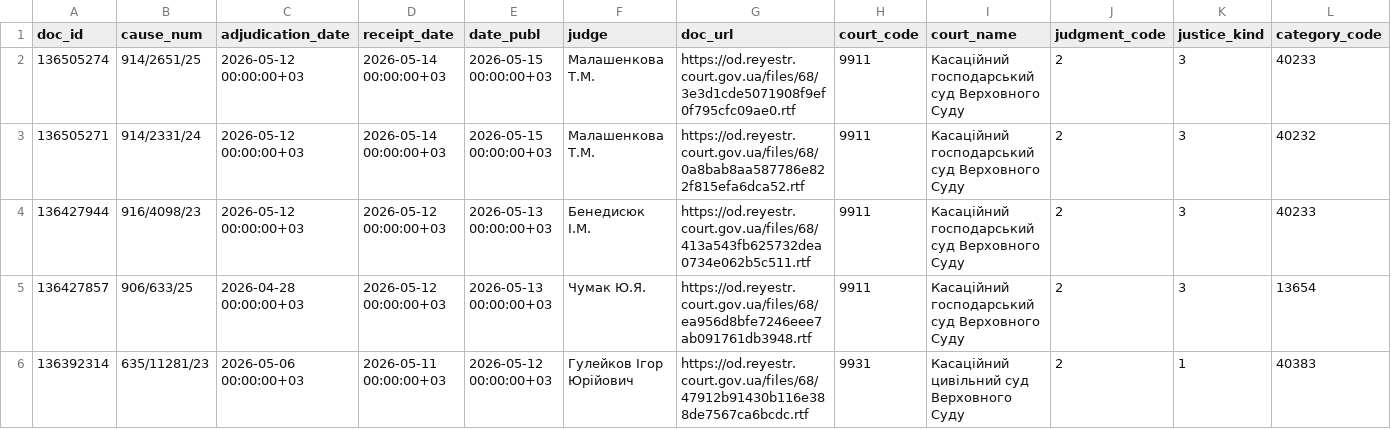
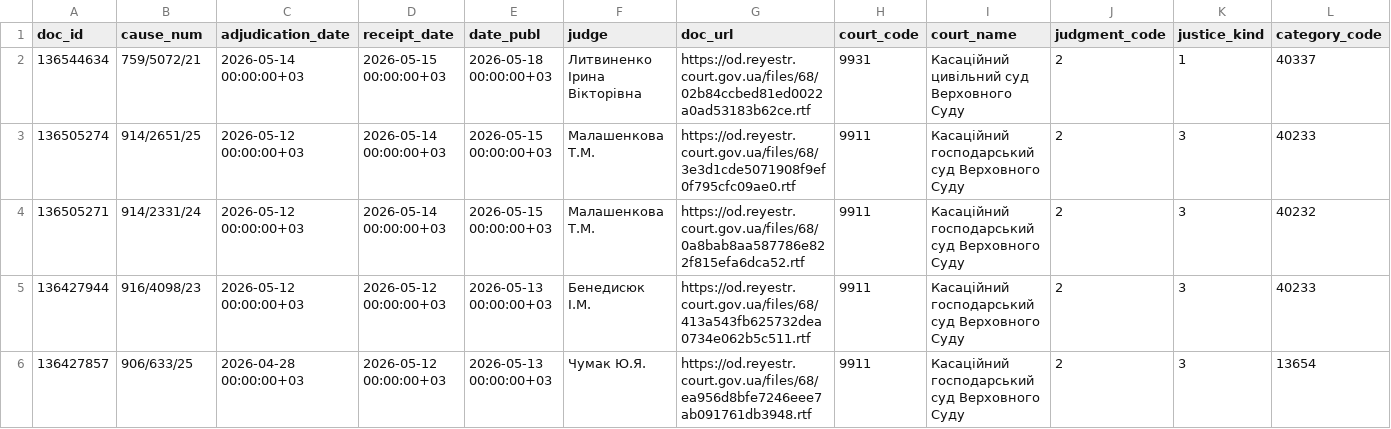
Before and after one commit to apryshchepchuk/VS-legal-digest, a CSV file: data/interim/vp_last7.csv, drawn as a sheet; only a part is shown; removed rows and columns are numbered as before the commit, all else as after; rows hold the shown columns only; the diff names each change by its address in the sheet, - before the commit and + after, or states it on an @@ line.

```diff
--- a/data/interim/vp_last7.csv
+++ b/data/interim/vp_last7.csv
+row 2: 136544634 | 759/5072/21 | 2026-05-14 00:00:00+03 | 2026-05-15 00:00:00+03 | 2026-05-18 00:00:00+03 | Литвиненко Ірина Вікторівна | https://od.reyestr.court.gov.ua/files/68/02b84ccbed81ed0022a0ad53183b62ce.rtf | 9931 | Касаційний цивільний суд Верховного Суду | 2 | 1 | 40337
-row 6: 136392314 | 635/11281/23 | 2026-05-06 00:00:00+03 | 2026-05-11 00:00:00+03 | 2026-05-12 00:00:00+03 | Гулейков Ігор Юрійович | https://od.reyestr.court.gov.ua/files/68/47912b91430b116e388de7567ca6bcdc.rtf | 9931 | Касаційний цивільний суд Верховного Суду | 2 | 1 | 40383
```
Also changed, not shown: data/interim/vp_candidates.csv, data/interim/vp_excluded_appellate_admin.csv, 9 other files.
